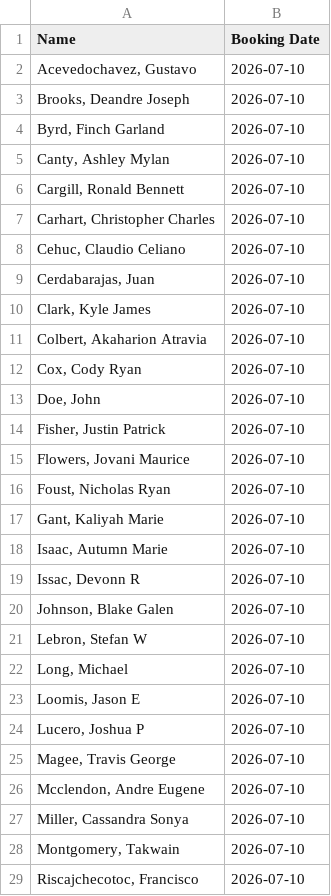
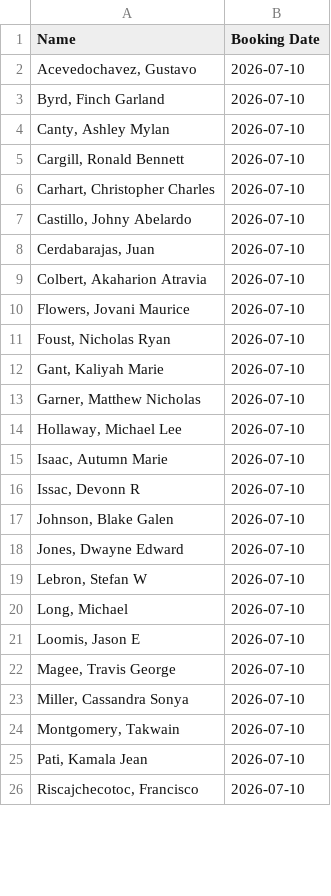
Before and after one commit to NguyenDa18/Portland-Jail-Data-Crawler, a CSV file: csvs/inmate_bookings.csv, drawn as a sheet; only a part is shown; the diff covers the shown part only.

```diff
--- a/csvs/inmate_bookings.csv
+++ b/csvs/inmate_bookings.csv
@@ -2,3 +2,2 @@ Name,Booking Date
 "Acevedochavez, Gustavo ",2026-07-10
-"Brooks, Deandre Joseph",2026-07-10
 "Byrd, Finch Garland",2026-07-10
@@ -7,9 +6,5 @@ Name,Booking Date
 "Carhart, Christopher Charles",2026-07-10
-"Cehuc, Claudio Celiano",2026-07-10
+"Castillo, Johny Abelardo",2026-07-10
 "Cerdabarajas, Juan ",2026-07-10
-"Clark, Kyle James",2026-07-10
 "Colbert, Akaharion Atravia",2026-07-10
-"Cox, Cody Ryan",2026-07-10
-"Doe, John ",2026-07-10
-"Fisher, Justin Patrick",2026-07-10
 "Flowers, Jovani Maurice",2026-07-10
@@ -17,2 +12,4 @@ Name,Booking Date
 "Gant, Kaliyah Marie",2026-07-10
+"Garner, Matthew Nicholas",2026-07-10
+"Hollaway, Michael Lee",2026-07-10
 "Isaac, Autumn Marie",2026-07-10
@@ -20,2 +17,3 @@ Name,Booking Date
 "Johnson, Blake Galen",2026-07-10
+"Jones, Dwayne Edward",2026-07-10
 "Lebron, Stefan W",2026-07-10
@@ -23,7 +21,6 @@ Name,Booking Date
 "Loomis, Jason E",2026-07-10
-"Lucero, Joshua P",2026-07-10
 "Magee, Travis George",2026-07-10
-"Mcclendon, Andre Eugene",2026-07-10
 "Miller, Cassandra Sonya",2026-07-10
 "Montgomery, Takwain ",2026-07-10
+"Pati, Kamala Jean",2026-07-10
 "Riscajchecotoc, Francisco ",2026-07-10
```
Also changed, not shown: 2 added rows, 12 removed rows and 3 edited cells elsewhere in this file, csvs/inmate_charges.csv, csvs/inmate_details.csv.
